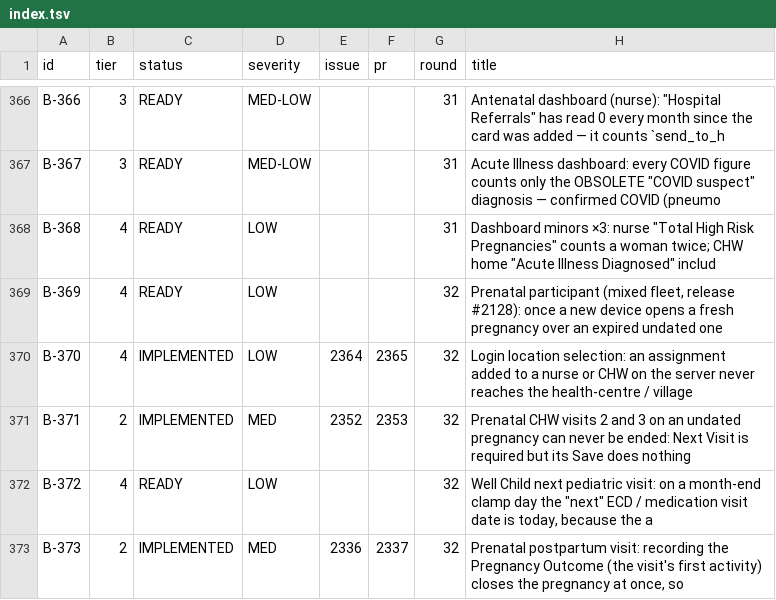
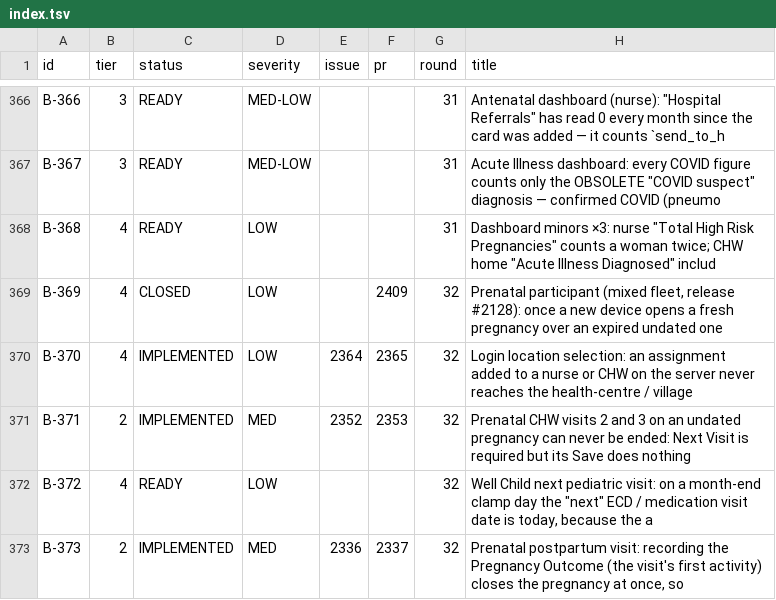
Before and after one commit to TIP-Global-Health/eheza-app, a TSV file: .claude/backlog/index.tsv, drawn as a sheet; only a part is shown, gaps mark what is left out.

```diff
--- a/.claude/backlog/index.tsv
+++ b/.claude/backlog/index.tsv
@@ -368,3 +368,3 @@ B-367	3	READY	MED-LOW			31	Acute Illness dashboard: every COVID figure counts on
 B-368	4	READY	LOW			31	Dashboard minors ×3: nurse "Total High Risk Pregnancies" counts a woman twice; CHW home "Acute Illness Diagnosed" includ
-B-369	4	READY	LOW			32	Prenatal participant (mixed fleet, release #2128): once a new device opens a fresh pregnancy over an expired undated one
+B-369	4	CLOSED	LOW		2409	32	Prenatal participant (mixed fleet, release #2128): once a new device opens a fresh pregnancy over an expired undated one
 B-370	4	IMPLEMENTED	LOW	2364	2365	32	Login location selection: an assignment added to a nurse or CHW on the server never reaches the health-centre / village
```
Also changed, not shown: 3 other files.
